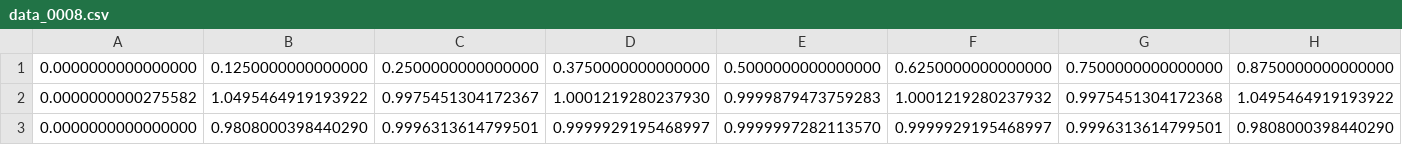
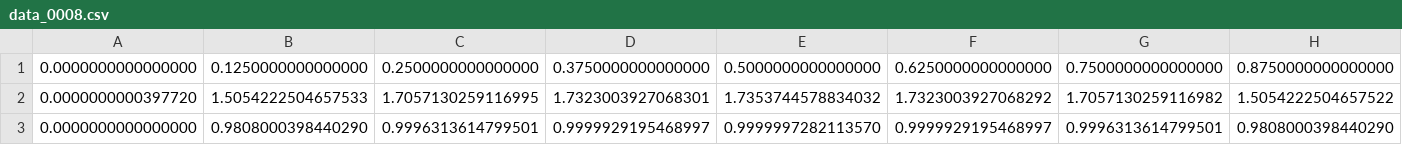
Before and after one commit to UnderMou/MEF, a CSV file: lista_2_questao3/letra_e/data_0008.csv, drawn as a sheet; only a part is shown; removed rows and columns are numbered as before the commit, all else as after; rows hold the shown columns only; the diff names each change by its address in the sheet, - before the commit and + after, or states it on an @@ line.

```diff
--- a/lista_2_questao3/letra_e/data_0008.csv
+++ b/lista_2_questao3/letra_e/data_0008.csv
-row 2: 0.0000000000275582 | 1.0495464919193922 | 0.9975451304172367 | 1.0001219280237930 | 0.9999879473759283 | 1.0001219280237932 | 0.9975451304172368 | 1.0495464919193922
+row 2: 0.0000000000397720 | 1.5054222504657533 | 1.7057130259116995 | 1.7323003927068301 | 1.7353744578834032 | 1.7323003927068292 | 1.7057130259116982 | 1.5054222504657522
```
Also changed, not shown: lista_2_questao3/letra_e/data_0004.csv, lista_2_questao3/letra_e/data_0016.csv, 14 other files.
